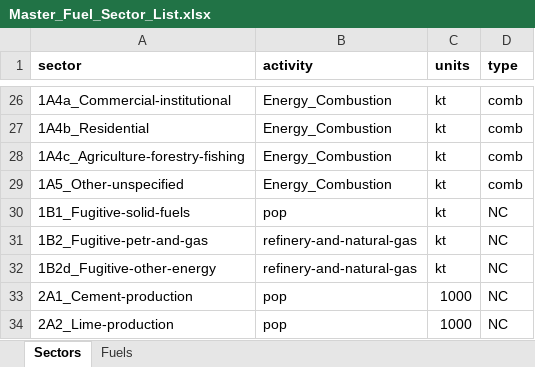
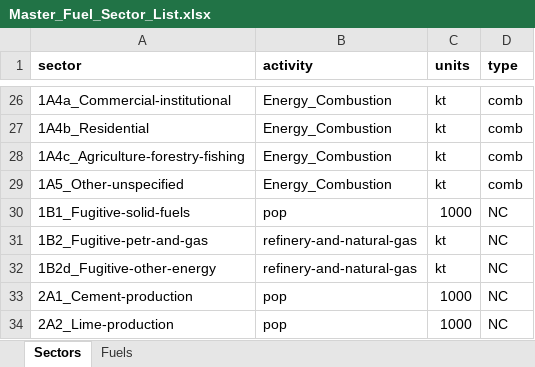
Before and after one commit to JGCRI/CEDS, an Excel workbook: input/mappings/Master_Fuel_Sector_List.xlsx, sheet Sectors, drawn as a sheet; only a part is shown, gaps mark what is left out; values as stored, in another font and other column widths than the file's, no borders; the diff names each change by its address in the sheet, - before the commit and + after, or states it on an @@ line.

Commit message:
Fix error for solid fugitives sector, unit was inconsistent (so activity data was not applied)

```diff
--- a/input/mappings/Master_Fuel_Sector_List.xlsx (sheet Sectors)
+++ b/input/mappings/Master_Fuel_Sector_List.xlsx (sheet Sectors)
-C30 (units): kt
+C30 (units): 1000
```
